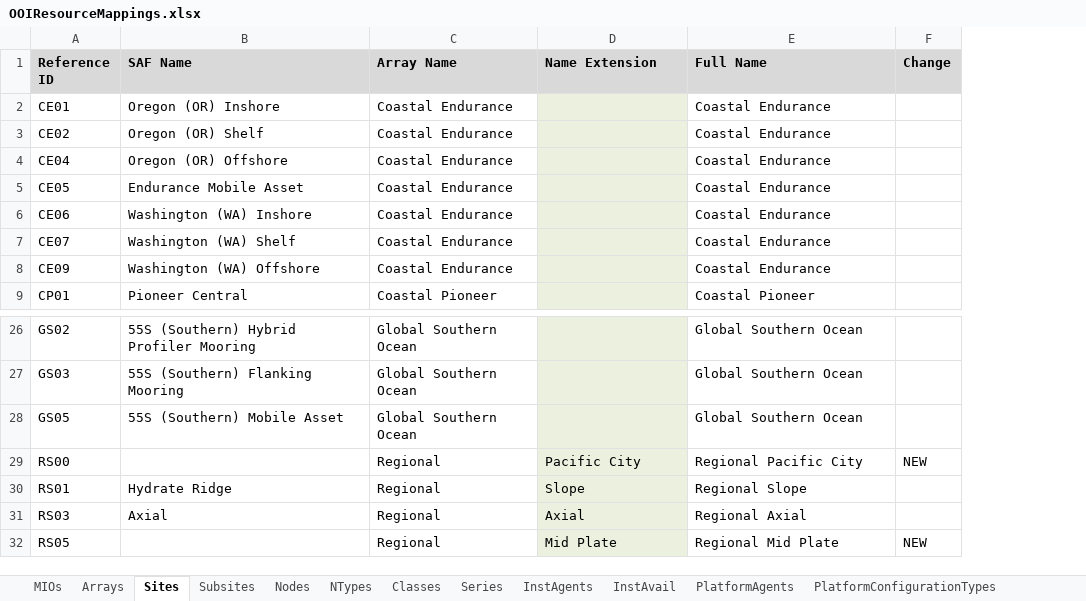
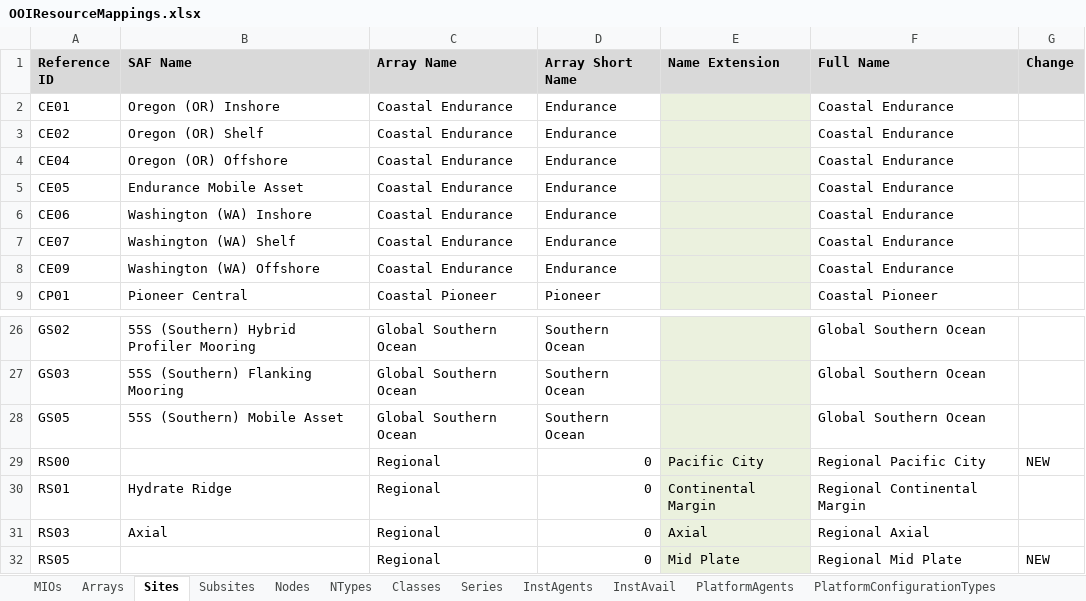
Before and after one commit to ooici/ion-definitions, an Excel workbook: res/preload/r2_ioc/ooi_assets/OOIResourceMappings.xlsx, sheet Sites, drawn as a sheet; only a part is shown, gaps mark what is left out; values as stored, in another font and other column widths than the file's, no borders; addresses are those after the commit; the diff names each change by its address in the sheet, - before the commit and + after, or states it on an @@ line.

```diff
--- a/res/preload/r2_ioc/ooi_assets/OOIResourceMappings.xlsx (sheet Sites)
+++ b/res/preload/r2_ioc/ooi_assets/OOIResourceMappings.xlsx (sheet Sites)
+column D (Array Short Name), rows 2-9: Endurance | Endurance | Endurance | Endurance | Endurance | Endurance | Endurance | Pioneer; rows 26-32: Southern Ocean | Southern Ocean | Southern Ocean | 0 | 0 | 0 | 0
-E30 (Name Extension): Slope
+E30 (Name Extension): Continental Margin
-F30 (Full Name): Regional Slope
+F30 (Full Name): Regional Continental Margin
```
Also changed, not shown: sheet Subsites, sheet Nodes, sheet Arrays, formulas that keep their value, hidden cells, 1 other file.
